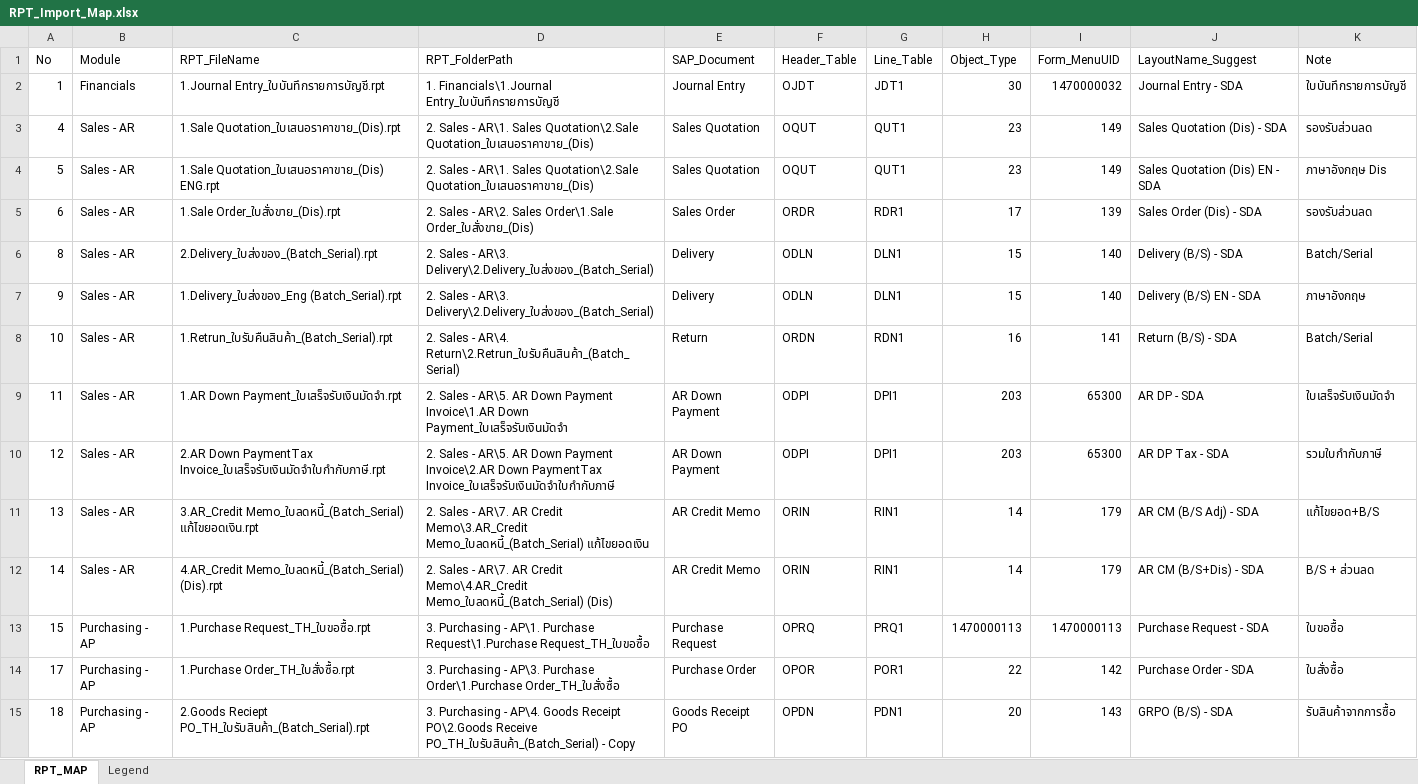
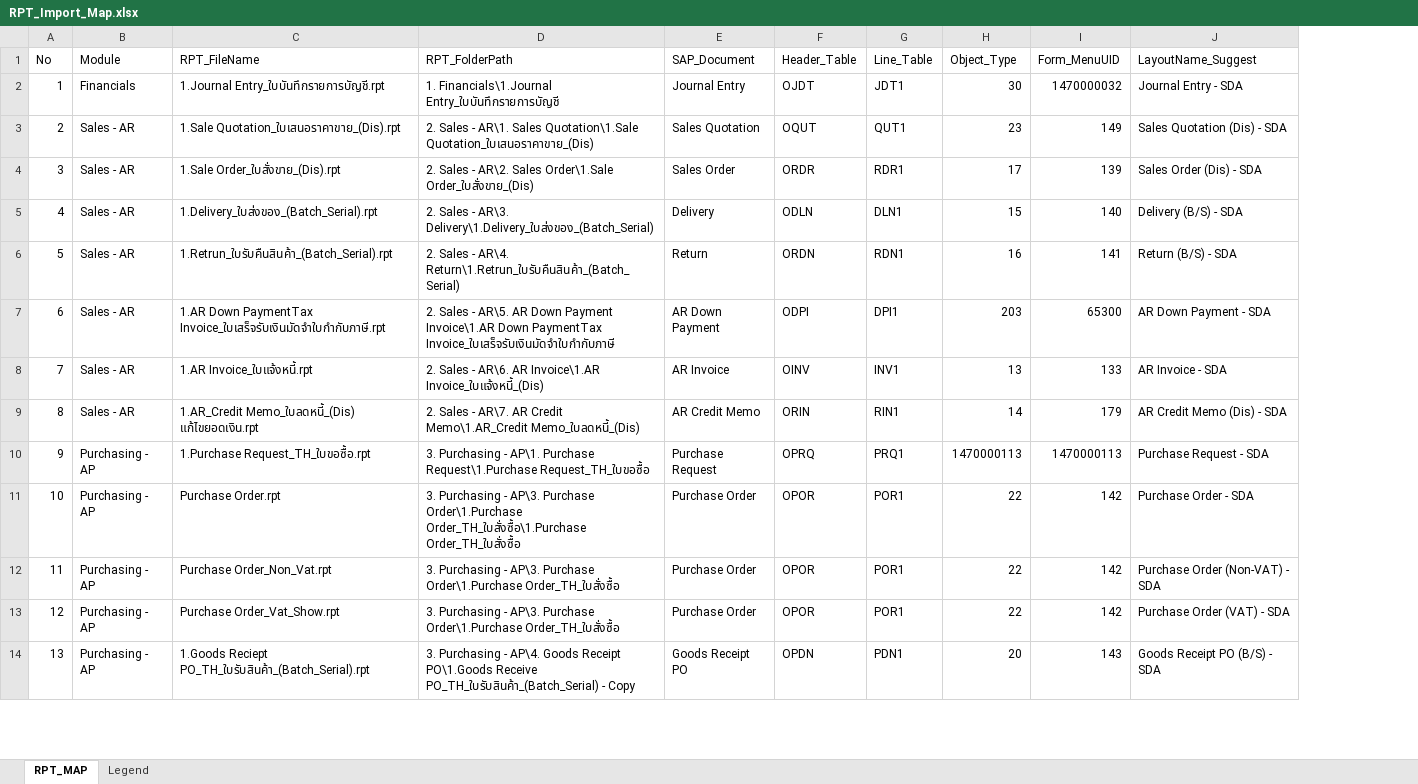
Before and after one commit to NatthasitC-Arty/SBO_Seoul, an Excel workbook: Form-Layout/ImportLayouts/Config/RPT_Import_Map.xlsx, sheet RPT_MAP, drawn as a sheet; only a part is shown; values as stored, in another font and other column widths than the file's, no cell formats; removed rows and columns are numbered as before the commit, all else as after; the diff covers the shown part only; the diff names each change by its address in the sheet, - before the commit and + after, or states it on an @@ line.

```diff
--- a/Form-Layout/ImportLayouts/Config/RPT_Import_Map.xlsx (sheet RPT_MAP)
+++ b/Form-Layout/ImportLayouts/Config/RPT_Import_Map.xlsx (sheet RPT_MAP)
-column K (Note), rows 2-3: ใบบันทึกรายการบัญชี | รองรับส่วนลด; rows 5-6: รองรับส่วนลด | Batch/Serial; row 8: Batch/Serial; rows 10-11: รวมใบกำกับภาษี | แก้ไขยอด+B/S; rows 13-15: ใบขอซื้อ | ใบสั่งซื้อ | รับสินค้าจากการซื้อ
-A3 (No): 4
+A3 (No): 2
-D3 (RPT_FolderPath): …AR\1. Sales Quotation\2.Sale Quotation_ใบเสนอราคาขาย_(Dis)
+D3 (RPT_FolderPath): …AR\1. Sales Quotation\1.Sale Quotation_ใบเสนอราคาขาย_(Dis)
-row 4: 5 | Sales - AR | 1.Sale Quotation_ใบเสนอราคาขาย_(Dis) ENG.rpt | 2. Sales - AR\1. Sales Quotation\2.Sale Quotation_ใบเสนอราคาขาย_(Dis) | Sales Quotation | OQUT | QUT1 | 23 | 149 | Sales Quotation (Dis) EN - SDA | ภาษาอังกฤษ Dis
-A4 (No): 6
+A4 (No): 3
-A5 (No): 8
+A5 (No): 4
-C5 (RPT_FileName): 2.Delivery_ใบส่งของ_(Batch_Serial).rpt
+C5 (RPT_FileName): 1.Delivery_ใบส่งของ_(Batch_Serial).rpt
-D5 (RPT_FolderPath): …- AR\3. Delivery\2.Delivery_ใบส่งของ_(Batch_Serial)
+D5 (RPT_FolderPath): …- AR\3. Delivery\1.Delivery_ใบส่งของ_(Batch_Serial)
-row 7: 9 | Sales - AR | 1.Delivery_ใบส่งของ_Eng (Batch_Serial).rpt | 2. Sales - AR\3. Delivery\2.Delivery_ใบส่งของ_(Batch_Serial) | Delivery | ODLN | DLN1 | 15 | 140 | Delivery (B/S) EN - SDA | ภาษาอังกฤษ
-A6 (No): 10
+A6 (No): 5
-D6 (RPT_FolderPath): …- AR\4. Return\2.Retrun_ใบรับคืนสินค้า_(Batch_Serial)
+D6 (RPT_FolderPath): …- AR\4. Return\1.Retrun_ใบรับคืนสินค้า_(Batch_Serial)
-row 9: 11 | Sales - AR | 1.AR Down Payment_ใบเสร็จรับเงินมัดจำ.rpt | 2. Sales - AR\5. AR Down Payment Invoice\1.AR Down Payment_ใบเสร็จรับเงินมัดจำ | AR Down Payment | ODPI | DPI1 | 203 | 65300 | AR DP - SDA | ใบเสร็จรับเงินมัดจำ
-A7 (No): 12
+A7 (No): 6
-C7 (RPT_FileName): 2.AR Down PaymentTax…
+C7 (RPT_FileName): 1.AR Down PaymentTax…
-D7 (RPT_FolderPath): …Down Payment Invoice\2.AR Down PaymentTax…
+D7 (RPT_FolderPath): …Down Payment Invoice\1.AR Down PaymentTax…
-J7 (LayoutName_Suggest): AR DP Tax - SDA
+J7 (LayoutName_Suggest): AR Down Payment - SDA
+row 8: 7 | Sales - AR | 1.AR Invoice_ใบแจ้งหนี้.rpt | 2. Sales - AR\6. AR Invoice\1.AR Invoice_ใบแจ้งหนี้_(Dis) | AR Invoice | OINV | INV1 | 13 | 133 | AR Invoice - SDA
-A9 (No): 13
+A9 (No): 8
-C9 (RPT_FileName): 3.AR_Credit Memo_ใบลดหนี้_(Batch_Serial) แก้ไขยอดเงิน.rpt
+C9 (RPT_FileName): 1.AR_Credit Memo_ใบลดหนี้_(Dis) แก้ไขยอดเงิน.rpt
-D9 (RPT_FolderPath): …AR Credit Memo\3.AR_Credit Memo_ใบลดหนี้_(Batch_Serial) แก้ไขยอดเงิน
+D9 (RPT_FolderPath): …AR Credit Memo\1.AR_Credit Memo_ใบลดหนี้_(Dis)
-J9 (LayoutName_Suggest): AR CM (B/S Adj) - SDA
+J9 (LayoutName_Suggest): AR Credit Memo (Dis) - SDA
-row 12: 14 | Sales - AR | 4.AR_Credit Memo_ใบลดหนี้_(Batch_Serial) (Dis).rpt | 2. Sales - AR\7. AR Credit Memo\4.AR_Credit Memo_ใบลดหนี้_(Batch_Serial) (Dis) | AR Credit Memo | ORIN | RIN1 | 14 | 179 | AR CM (B/S+Dis) - SDA | B/S + ส่วนลด
-A10 (No): 15
+A10 (No): 9
-A11 (No): 17
+A11 (No): 10
-C11 (RPT_FileName): 1.Purchase Order_TH_ใบสั่งซื้อ.rpt
+C11 (RPT_FileName): Purchase Order.rpt
-D11 (RPT_FolderPath): …Purchase Order\1.Purchase Order_TH_ใบสั่งซื้อ
+D11 (RPT_FolderPath): …Purchase Order\1.Purchase Order_TH_ใบสั่งซื้อ\1.Purchase Order_TH_ใบสั่งซื้อ
+row 12: 11 | Purchasing - AP | Purchase Order_Non_Vat.rpt | 3. Purchasing - AP\3. Purchase Order\1.Purchase Order_TH_ใบสั่งซื้อ | Purchase Order | OPOR | POR1 | 22 | 142 | Purchase Order (Non-VAT) - SDA
+row 13: 12 | Purchasing - AP | Purchase Order_Vat_Show.rpt | 3. Purchasing - AP\3. Purchase Order\1.Purchase Order_TH_ใบสั่งซื้อ | Purchase Order | OPOR | POR1 | 22 | 142 | Purchase Order (VAT) - SDA
-A14 (No): 18
+A14 (No): 13
-C14 (RPT_FileName): 2.Goods Reciept PO_TH_ใบรับสินค้า_(Batch_Serial).rpt
+C14 (RPT_FileName): 1.Goods Reciept PO_TH_ใบรับสินค้า_(Batch_Serial).rpt
-D14 (RPT_FolderPath): …Goods Receipt PO\2.Goods Receive PO_TH_ใบรับสินค้า_(Batch_Serial)…
+D14 (RPT_FolderPath): …Goods Receipt PO\1.Goods Receive PO_TH_ใบรับสินค้า_(Batch_Serial)…
-J14 (LayoutName_Suggest): GRPO (B/S) - SDA
+J14 (LayoutName_Suggest): Goods Receipt PO (B/S) - SDA
```
Also changed, not shown: 5 added rows, 46 removed rows and 81 edited cells elsewhere in this sheet, sheet Legend, cell formats, 49 other files.
